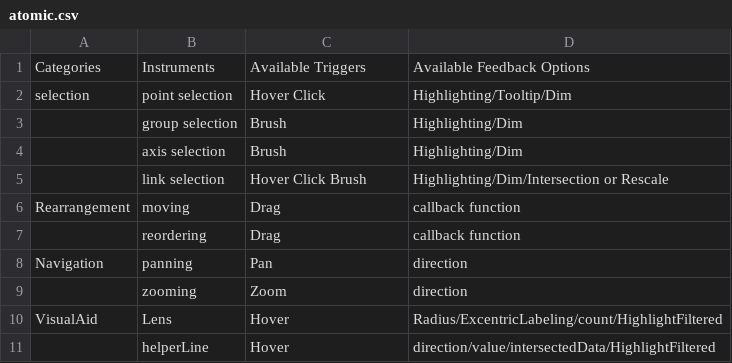
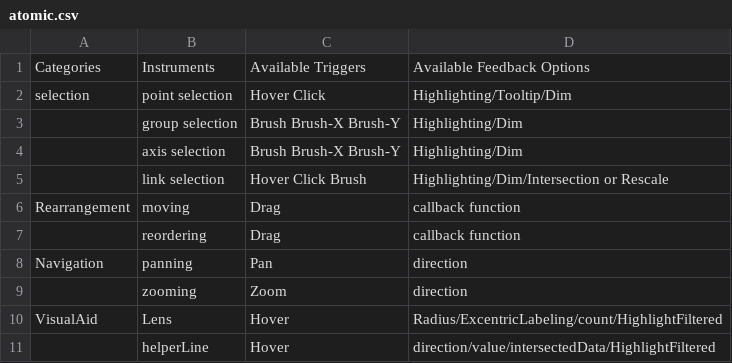
Before and after one commit to lx9days/Libra-mogaiban-demo, a CSV file: public/atomic.csv, drawn as a sheet.

```diff
--- a/public/atomic.csv
+++ b/public/atomic.csv
@@ -2,4 +2,4 @@ Categories,Instruments,Available Triggers,Available Feedback Options
 selection,point selection,Hover Click,Highlighting/Tooltip/Dim
-,group selection,Brush,Highlighting/Dim
-,axis selection,Brush,Highlighting/Dim
+,group selection,Brush Brush-X Brush-Y,Highlighting/Dim
+,axis selection,Brush Brush-X Brush-Y,Highlighting/Dim
 ,link selection,Hover Click Brush,Highlighting/Dim/Intersection or Rescale
```
Also changed, not shown: 8 other files.
